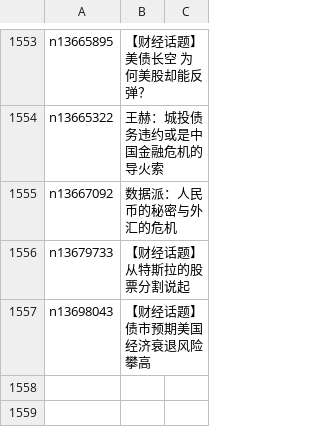
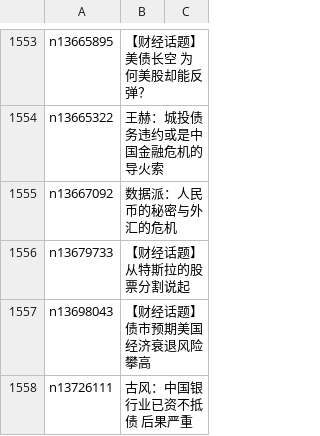
Before and after one commit to easy2view/epoch-comment, a CSV file: indexes/nsc1026.csv, drawn as a sheet; only a part is shown, gaps mark what is left out; the diff names each change by its address in the sheet, - before the commit and + after, or states it on an @@ line.

```diff
--- a/indexes/nsc1026.csv
+++ b/indexes/nsc1026.csv
+row 1558: n13726111 | 古风：中国银行业已资不抵债 后果严重
```
Also changed, not shown: indexes/nsc1025.csv, indexes/nsc1028.csv, 24 other files.
